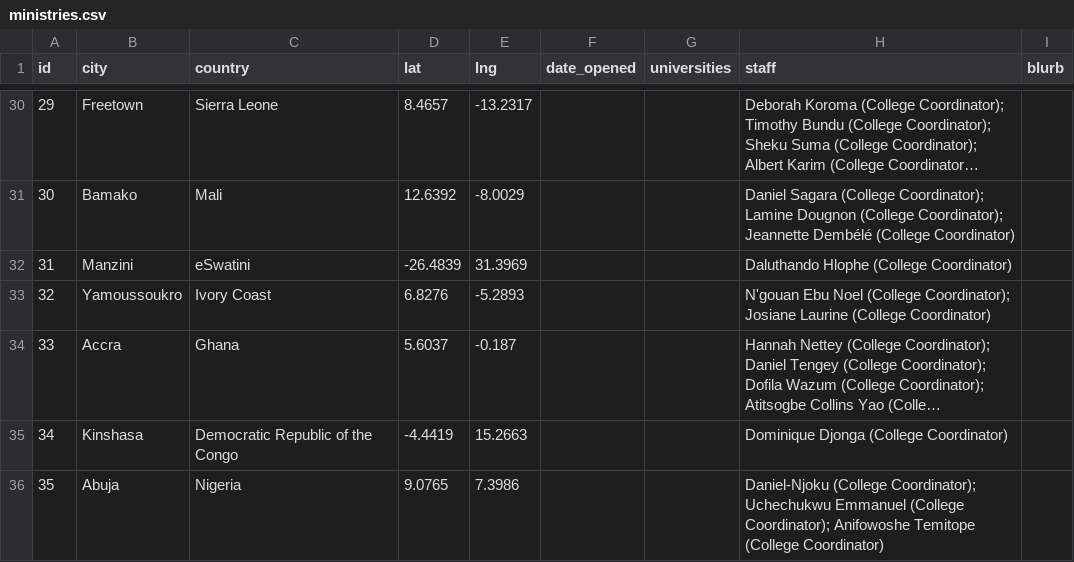
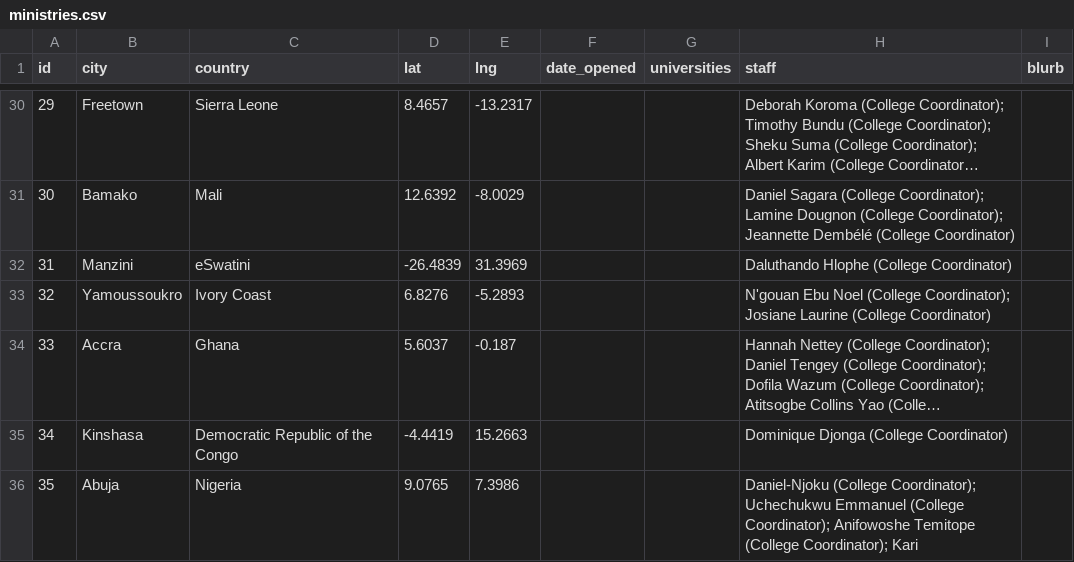
Before and after one commit to claydd218/younglife-university-map, a CSV file: data/ministries.csv, drawn as a sheet; only a part is shown, gaps mark what is left out; long unchanged cells end in …; the diff names each change by its address in the sheet, - before the commit and + after, or states it on an @@ line.

Commit message:
Update ministry: Abuja, Nigeria

```diff
--- a/data/ministries.csv
+++ b/data/ministries.csv
-H36 (staff): …Temitope (College Coordinator)
+H36 (staff): …Temitope (College Coordinator); Kari
```
